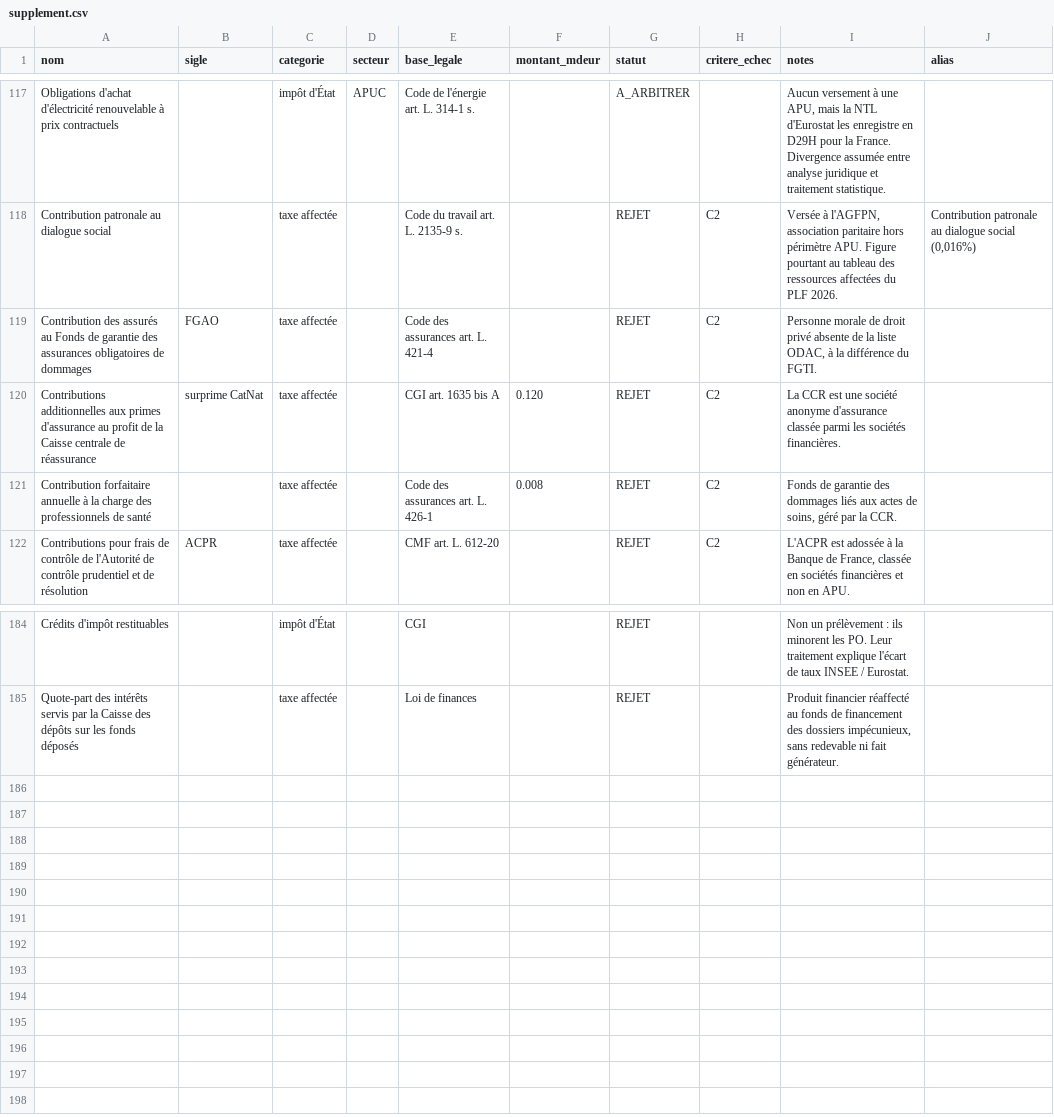
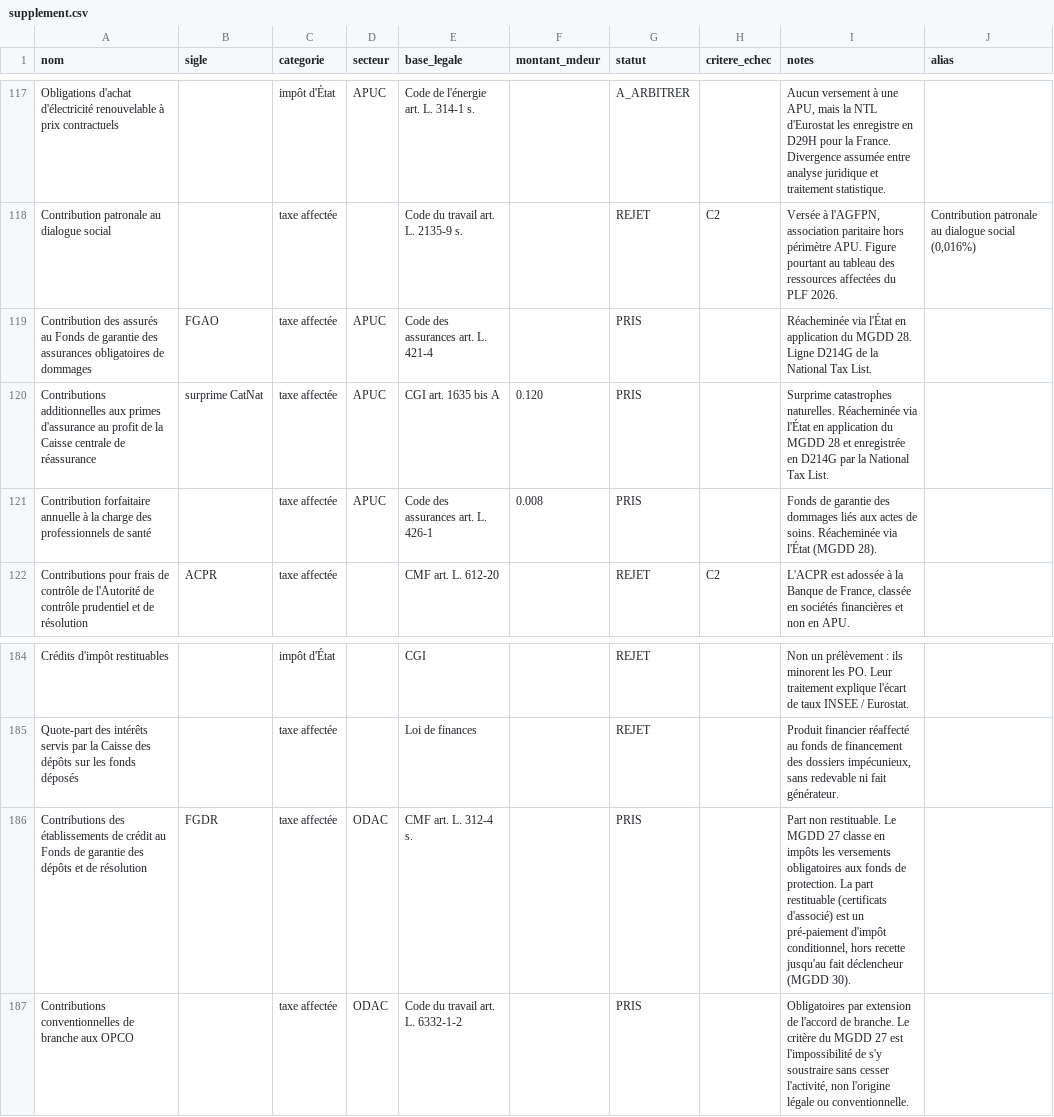
Before and after one commit to wald52/pr-l-vements-obligatoires, a CSV file: pipeline/seed/supplement.csv, drawn as a sheet; only a part is shown, gaps mark what is left out.

```diff
--- a/pipeline/seed/supplement.csv
+++ b/pipeline/seed/supplement.csv
@@ -118,5 +118,5 @@ Obligations d'achat d'électricité renouvelable à prix contractuels;;impôt d'
 Contribution patronale au dialogue social;;taxe affectée;;Code du travail art. L. 2135-9 s.;;REJET;C2;Versée à l'AGFPN, association paritaire hors périmètre APU. Figure pourtant au tableau des ressources affectées du PLF 2026.;Contribution patronale au dialogue social (0,016%)
-Contribution des assurés au Fonds de garantie des assurances obligatoires de dommages;FGAO;taxe affectée;;Code des assurances art. L. 421-4;;REJET;C2;Personne morale de droit privé absente de la liste ODAC, à la différence du FGTI.;
-Contributions additionnelles aux primes d'assurance au profit de la Caisse centrale de réassurance;surprime CatNat;taxe affectée;;CGI art. 1635 bis A;0.120;REJET;C2;La CCR est une société anonyme d'assurance classée parmi les sociétés financières.;
-Contribution forfaitaire annuelle à la charge des professionnels de santé;;taxe affectée;;Code des assurances art. L. 426-1;0.008;REJET;C2;Fonds de garantie des dommages liés aux actes de soins, géré par la CCR.;
+Contribution des assurés au Fonds de garantie des assurances obligatoires de dommages;FGAO;taxe affectée;APUC;Code des assurances art. L. 421-4;;PRIS;;Réacheminée via l'État en application du MGDD 28. Ligne D214G de la National Tax List.;
+Contributions additionnelles aux primes d'assurance au profit de la Caisse centrale de réassurance;surprime CatNat;taxe affectée;APUC;CGI art. 1635 bis A;0.120;PRIS;;Surprime catastrophes naturelles. Réacheminée via l'État en application du MGDD 28 et enregistrée en D214G par la National Tax List.;
+Contribution forfaitaire annuelle à la charge des professionnels de santé;;taxe affectée;APUC;Code des assurances art. L. 426-1;0.008;PRIS;;Fonds de garantie des dommages liés aux actes de soins. Réacheminée via l'État (MGDD 28).;
 Contributions pour frais de contrôle de l'Autorité de contrôle prudentiel et de résolution;ACPR;taxe affectée;;CMF art. L. 612-20;;REJET;C2;L'ACPR est adossée à la Banque de France, classée en sociétés financières et non en APU.;
@@ -185 +185,3 @@ Crédits d'impôt restituables;;impôt d'État;;CGI;;REJET;;Non un prélèvement
 Quote-part des intérêts servis par la Caisse des dépôts sur les fonds déposés;;taxe affectée;;Loi de finances;;REJET;;Produit financier réaffecté au fonds de financement des dossiers impécunieux, sans redevable ni fait générateur.;
+Contributions des établissements de crédit au Fonds de garantie des dépôts et de résolution;FGDR;taxe affectée;ODAC;CMF art. L. 312-4 s.;;PRIS;;Part non restituable. Le MGDD 27 classe en impôts les versements obligatoires aux fonds de protection. La part restituable (certificats d'associé) est un pré-paiement d'impôt conditionnel, hors recette jusqu'au fait déclencheur (MGDD 30).;
+Contributions conventionnelles de branche aux OPCO;;taxe affectée;ODAC;Code du travail art. L. 6332-1-2;;PRIS;;Obligatoires par extension de l'accord de branche. Le critère du MGDD 27 est l'impossibilité de s'y soustraire sans cesser l'activité, non l'origine légale ou conventionnelle.;
```
Also changed, not shown: data/prelevements_obligatoires.csv, 6 other files.
